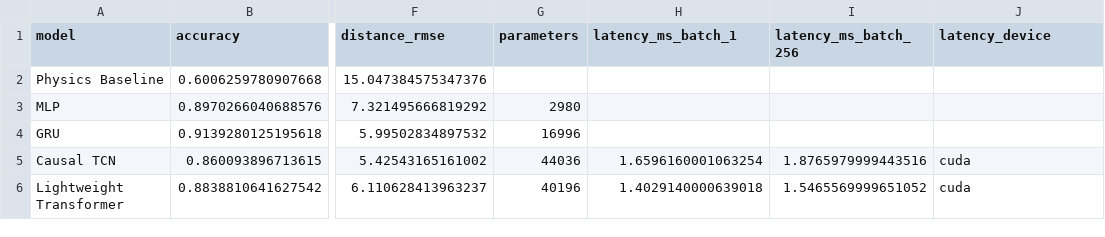
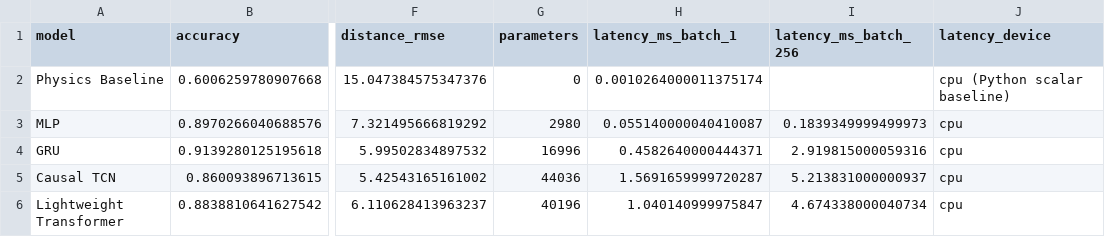
Before and after one commit to Arnal47/BrakeRiskNet, a CSV file: results/v3/aligned_endpoint_comparison.csv, drawn as a sheet; only a part is shown, gaps mark what is left out; the diff names each change by its address in the sheet, - before the commit and + after, or states it on an @@ line.

```diff
--- a/results/v3/aligned_endpoint_comparison.csv
+++ b/results/v3/aligned_endpoint_comparison.csv
-G2 (parameters): (empty)
+G2 (parameters): 0
-H2 (latency_ms_batch_1): (empty)
+H2 (latency_ms_batch_1): 0.0010264000011375174
-J2 (latency_device): (empty)
+J2 (latency_device): cpu (Python scalar baseline)
-H3 (latency_ms_batch_1): (empty)
+H3 (latency_ms_batch_1): 0.055140000040410087
-I3 (latency_ms_batch_256): (empty)
+I3 (latency_ms_batch_256): 0.1839349999499973
-J3:J4 (latency_device): (empty)
+J3:J4 (latency_device): cpu
-H4 (latency_ms_batch_1): (empty)
+H4 (latency_ms_batch_1): 0.4582640000444371
-I4 (latency_ms_batch_256): (empty)
+I4 (latency_ms_batch_256): 2.919815000059316
-H5 (latency_ms_batch_1): 1.6596160001063254
+H5 (latency_ms_batch_1): 1.5691659999720287
-I5 (latency_ms_batch_256): 1.8765979999443516
+I5 (latency_ms_batch_256): 5.213831000000937
-J5:J6 (latency_device): cuda
+J5:J6 (latency_device): cpu
-H6 (latency_ms_batch_1): 1.4029140000639018
+H6 (latency_ms_batch_1): 1.040140999975847
-I6 (latency_ms_batch_256): 1.5465569999651052
+I6 (latency_ms_batch_256): 4.674338000040734
```
Also changed, not shown: 12 other files.
